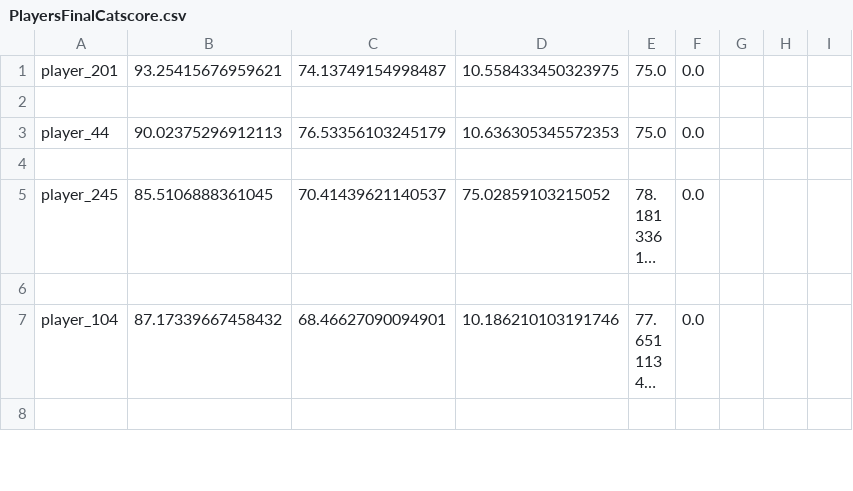
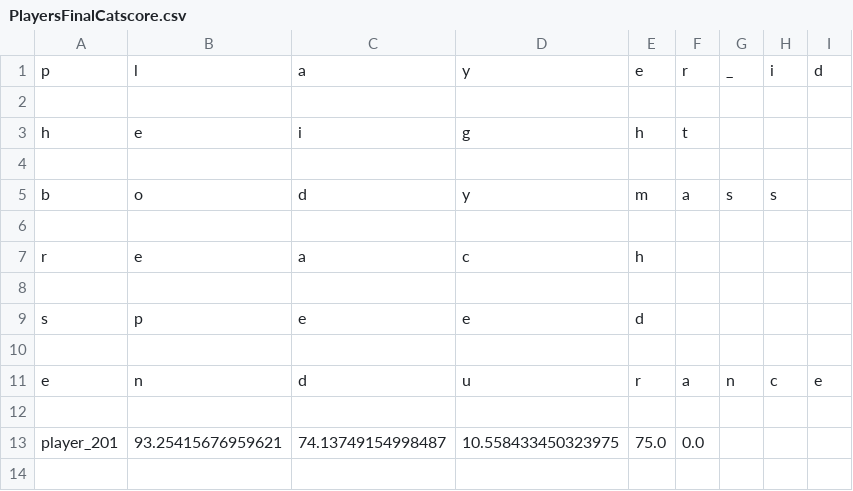
Before and after one commit to jonech/SportsTech2018, a CSV file: csv/PlayersFinalCatscore.csv, drawn as a sheet; only a part is shown; the shorter side is filled out with more unchanged rows; long unchanged cells end in …; the diff names each change by its address in the sheet, - before the commit and + after, or states it on an @@ line.

Commit message:
Categorized Csv data

```diff
--- a/csv/PlayersFinalCatscore.csv
+++ b/csv/PlayersFinalCatscore.csv
+row 1: p | l | a | y | e | r | _ | i | d
+row 2: (empty)
+row 3: h | e | i | g | h | t
+row 4: (empty)
+row 5: b | o | d | y | m | a | s | s
+row 6: (empty)
+row 7: r | e | a | c | h
+row 8: (empty)
+row 9: s | p | e | e | d
+row 10: (empty)
+row 11: e | n | d | u | r | a | n | c | e
+row 12: (empty)
```
